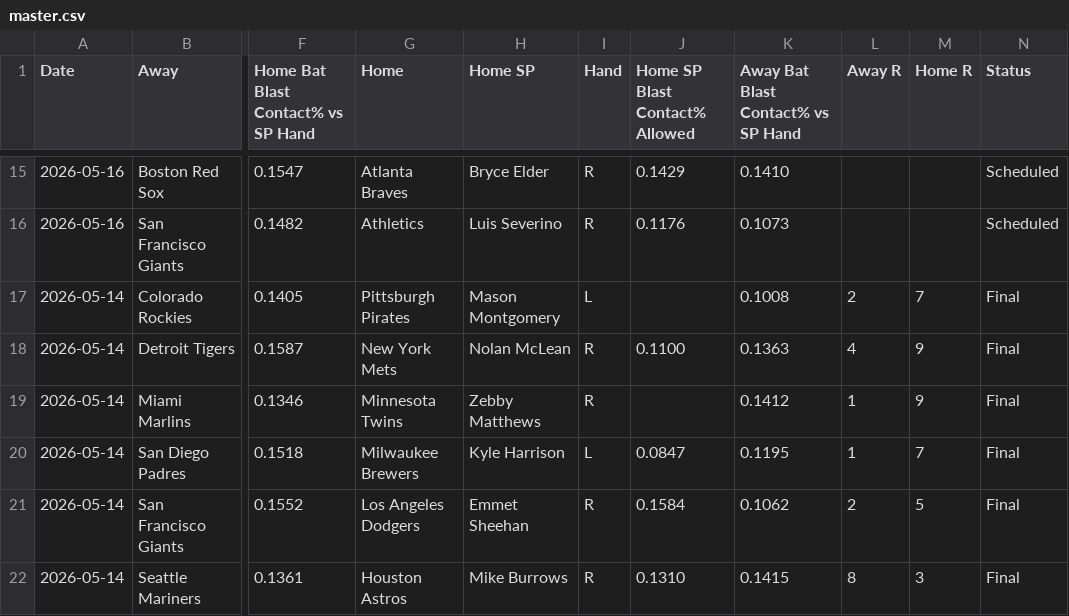
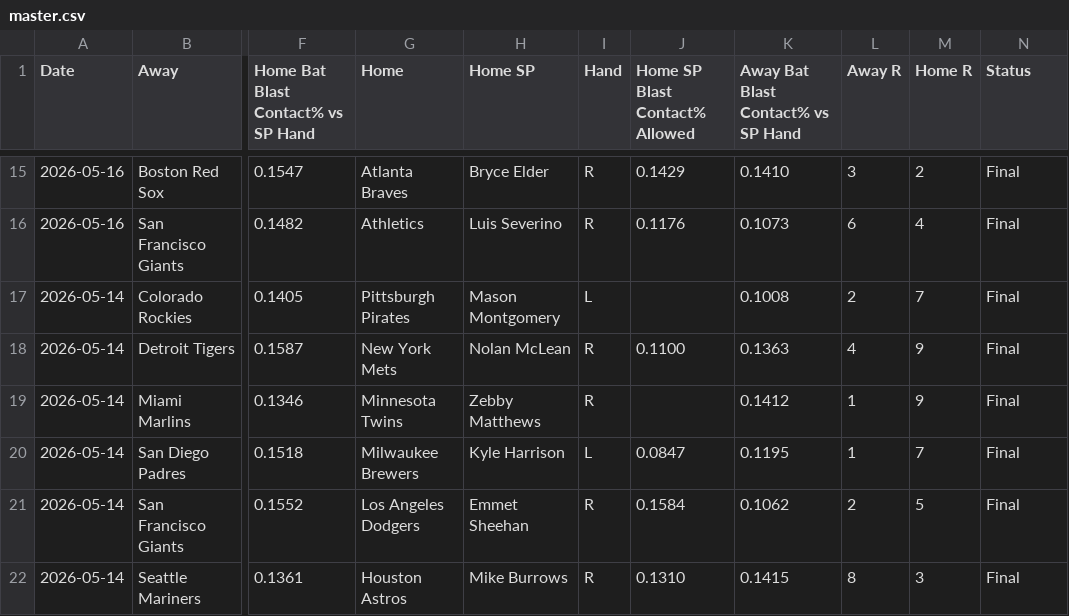
Before and after one commit to furuq2/blast-contact, a CSV file: data/master.csv, drawn as a sheet; only a part is shown, gaps mark what is left out; the diff covers the shown part only; the diff names each change by its address in the sheet, - before the commit and + after, or states it on an @@ line.

```diff
--- a/data/master.csv
+++ b/data/master.csv
-L15 (Away R): (empty)
+L15 (Away R): 3
-M15 (Home R): (empty)
+M15 (Home R): 2
-N15:N16 (Status): Scheduled
+N15:N16 (Status): Final
-L16 (Away R): (empty)
+L16 (Away R): 6
-M16 (Home R): (empty)
+M16 (Home R): 4
```
Also changed, not shown: 39 edited cells elsewhere in this file, 1 other file.
